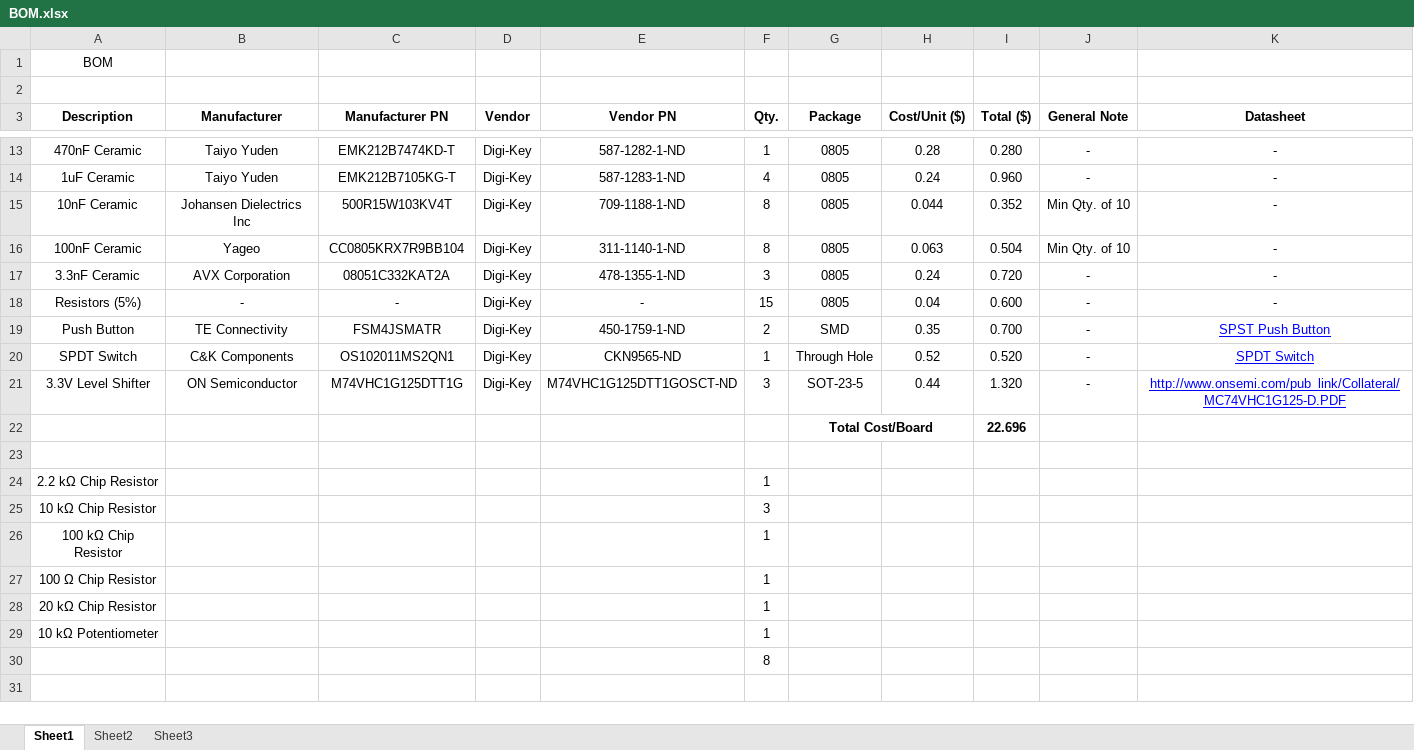
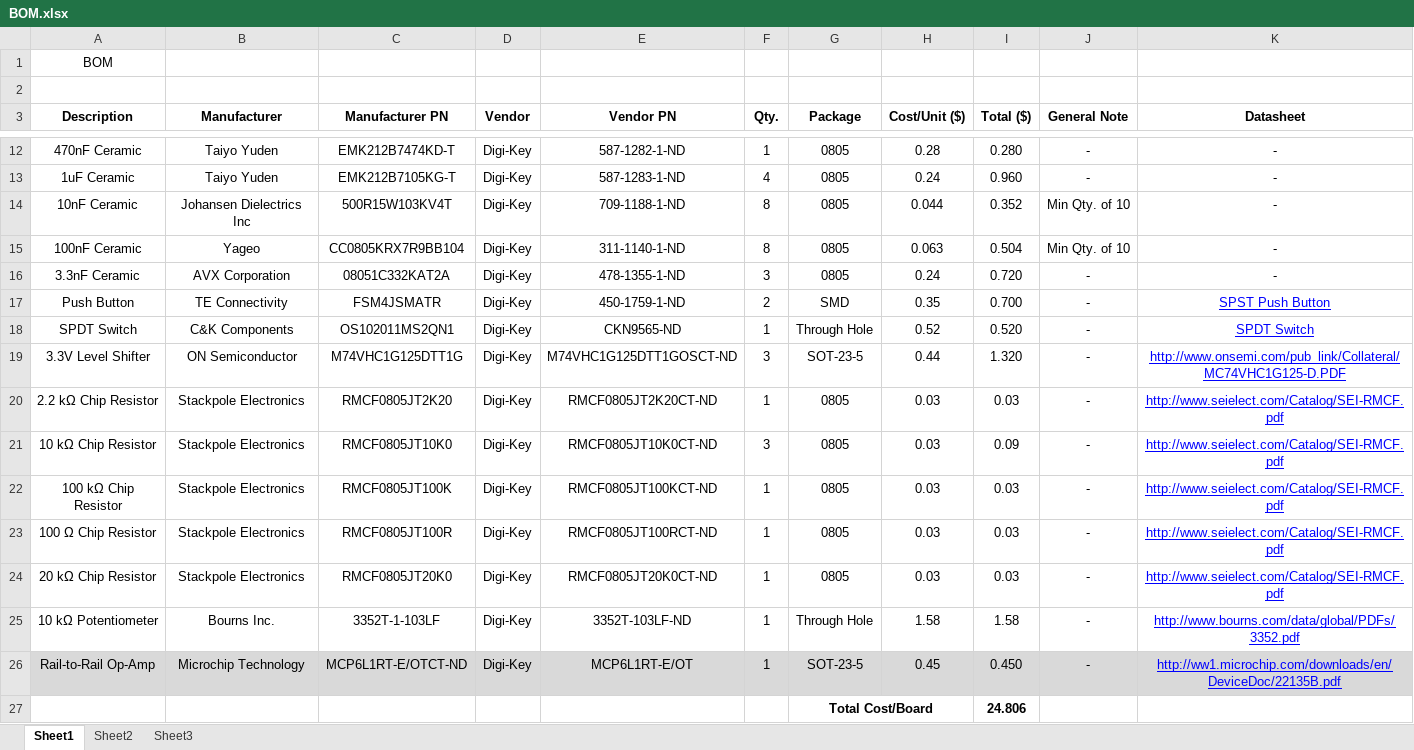
Before and after one commit to stevendiemer/Project-326, an Excel workbook: BOM/BOM.xlsx, sheet Sheet1, drawn as a sheet; only a part is shown, gaps mark what is left out; values as stored, in another font and other column widths than the file's, no borders; removed rows and columns are numbered as before the commit, all else as after; the diff covers the shown part only; the diff names each change by its address in the sheet, - before the commit and + after, or states it on an @@ line.

Commit message:
Adding new Board Layout Files and Updated BOM

```diff
--- a/BOM/BOM.xlsx (sheet Sheet1)
+++ b/BOM/BOM.xlsx (sheet Sheet1)
-row 18: Resistors (5%) | - | - | Digi-Key | - | 15 | 0805 | 0.04 | 0.600 | - | -
-row 22:  |  |  |  |  |  | Total Cost/Board |  | 22.696
-row 23: (empty)
-B20:B24 (Manufacturer): (empty)
+B20:B24 (Manufacturer): Stackpole Electronics
-C20 (Manufacturer PN): (empty)
+C20 (Manufacturer PN): RMCF0805JT2K20
-D20:D25 (Vendor): (empty)
+D20:D25 (Vendor): Digi-Key
-E20 (Vendor PN): (empty)
+E20 (Vendor PN): RMCF0805JT2K20CT-ND
-G20:G24 (Package): (empty)
+G20:G24 (Package): 0805
-H20:H24 (Cost/Unit ($)): (empty)
+H20:H24 (Cost/Unit ($)): 0.03
-I20 (Total ($)): (empty)
+I20 (Total ($)): 0.03
-J20:J25 (General Note): (empty)
+J20:J25 (General Note): -
-K20:K24 (Datasheet): (empty)
+K20:K24 (Datasheet): http://www.seielect.com/Catalog/SEI-RMCF.pdf
-C21 (Manufacturer PN): (empty)
+C21 (Manufacturer PN): RMCF0805JT10K0
-E21 (Vendor PN): (empty)
+E21 (Vendor PN): RMCF0805JT10K0CT-ND
-I21 (Total ($)): (empty)
+I21 (Total ($)): 0.09
-C22 (Manufacturer PN): (empty)
+C22 (Manufacturer PN): RMCF0805JT100K
-E22 (Vendor PN): (empty)
+E22 (Vendor PN): RMCF0805JT100KCT-ND
-I22:I24 (Total ($)): (empty)
+I22:I24 (Total ($)): 0.03
-C23 (Manufacturer PN): (empty)
+C23 (Manufacturer PN): RMCF0805JT100R
-E23 (Vendor PN): (empty)
+E23 (Vendor PN): RMCF0805JT100RCT-ND
-C24 (Manufacturer PN): (empty)
+C24 (Manufacturer PN): RMCF0805JT20K0
-E24 (Vendor PN): (empty)
+E24 (Vendor PN): RMCF0805JT20K0CT-ND
-B25 (Manufacturer): (empty)
+B25 (Manufacturer): Bourns Inc.
-C25 (Manufacturer PN): (empty)
+C25 (Manufacturer PN): 3352T-1-103LF
-E25 (Vendor PN): (empty)
+E25 (Vendor PN): 3352T-103LF-ND
-G25 (Package): (empty)
+G25 (Package): Through Hole
-H25 (Cost/Unit ($)): (empty)
+H25 (Cost/Unit ($)): 1.58
-I25 (Total ($)): (empty)
+I25 (Total ($)): 1.58
-K25 (Datasheet): (empty)
+K25 (Datasheet): http://www.bourns.com/data/global/PDFs/3352.pdf
-row 30:  |  |  |  |  | 8
@@ row 12 moved to row 26: Rail-to-Rail Op-Amp @@
+row 27:  |  |  |  |  |  | Total Cost/Board |  | 24.806
```
Also changed, not shown: 6 edited cells elsewhere in this sheet, formulas that keep their value, 17 other files.
